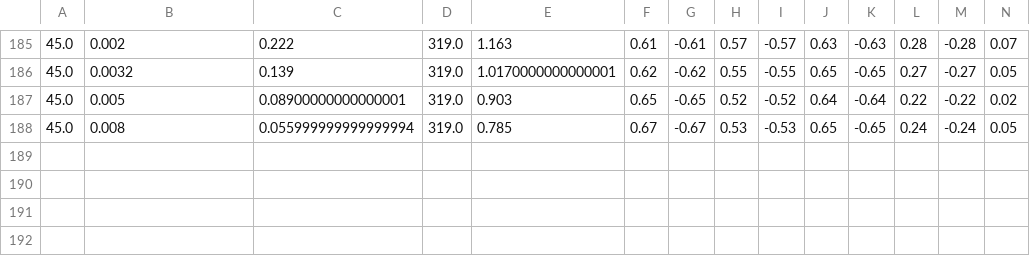
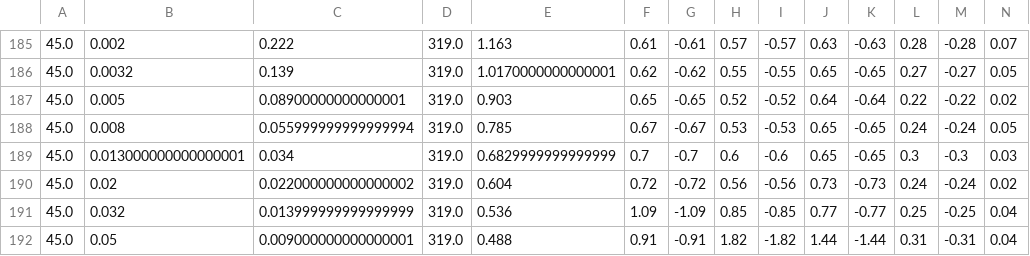
Before and after one commit to amandawei00/zk-lab, a CSV file: data/redx2009.csv, drawn as a sheet; only a part is shown, gaps mark what is left out; rows hold the shown columns only; the diff names each change by its address in the sheet, - before the commit and + after, or states it on an @@ line.

```diff
--- a/data/redx2009.csv
+++ b/data/redx2009.csv
+row 189: 45.0 | 0.013000000000000001 | 0.034 | 319.0 | 0.6829999999999999 | 0.7 | -0.7 | 0.6 | -0.6 | 0.65 | -0.65 | 0.3 | -0.3 | 0.03
+row 190: 45.0 | 0.02 | 0.022000000000000002 | 319.0 | 0.604 | 0.72 | -0.72 | 0.56 | -0.56 | 0.73 | -0.73 | 0.24 | -0.24 | 0.02
+row 191: 45.0 | 0.032 | 0.013999999999999999 | 319.0 | 0.536 | 1.09 | -1.09 | 0.85 | -0.85 | 0.77 | -0.77 | 0.25 | -0.25 | 0.04
+row 192: 45.0 | 0.05 | 0.009000000000000001 | 319.0 | 0.488 | 0.91 | -0.91 | 1.82 | -1.82 | 1.44 | -1.44 | 0.31 | -0.31 | 0.04
```
Also changed, not shown: 54 other files.
